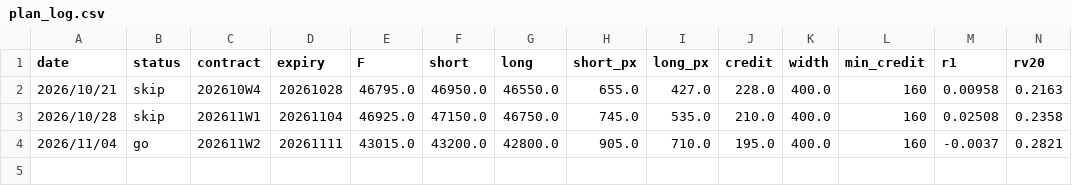
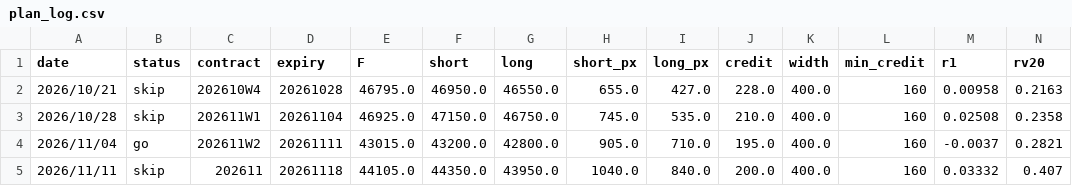
Before and after one commit to Acacer22100/taifex, a CSV file: plan_log.csv, drawn as a sheet; only a part is shown; rows hold the shown columns only; the diff names each change by its address in the sheet, - before the commit and + after, or states it on an @@ line.

```diff
--- a/plan_log.csv
+++ b/plan_log.csv
+row 5: 2026/11/11 | skip | 202611 | 20261118 | 44105.0 | 44350.0 | 43950.0 | 1040.0 | 840.0 | 200.0 | 400.0 | 160 | 0.03332 | 0.407
```
Also changed, not shown: 2 other files.
